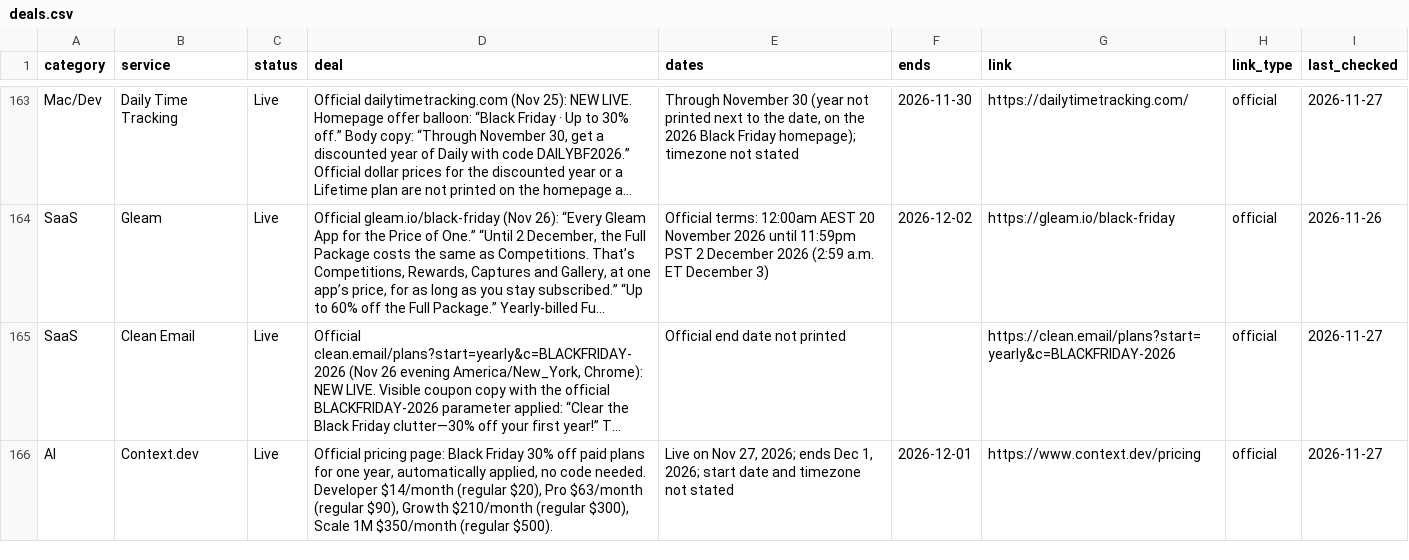
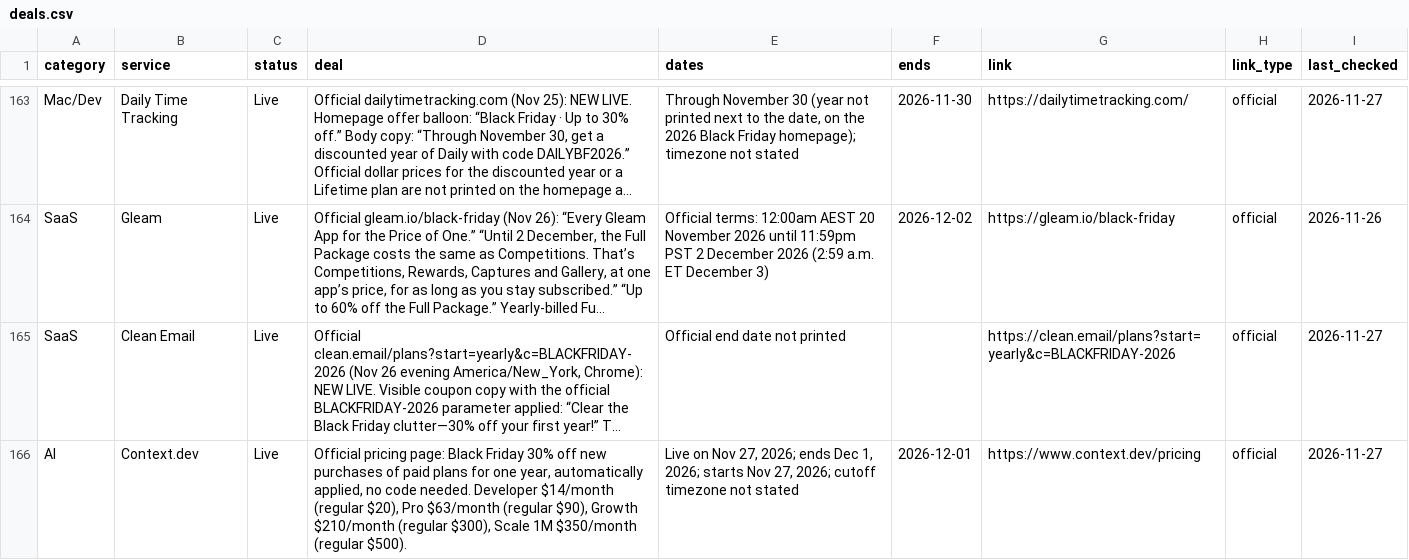
Before and after one commit to thoughtcook/verified-black-friday, a CSV file: data/deals.csv, drawn as a sheet; only a part is shown, gaps mark what is left out; long unchanged cells end in …; the diff names each change by its address in the sheet, - before the commit and + after, or states it on an @@ line.

Commit message:
Clarify new-purchase eligibility and confirmed sale dates

```diff
--- a/data/deals.csv
+++ b/data/deals.csv
-D166 (deal): …30% off paid plans…
+D166 (deal): …30% off new purchases of paid plans…
-E166 (dates): …1, 2026; start date and timezone not…
+E166 (dates): …1, 2026; starts Nov 27, 2026; cutoff timezone not…
```
Also changed, not shown: 3 other files.
